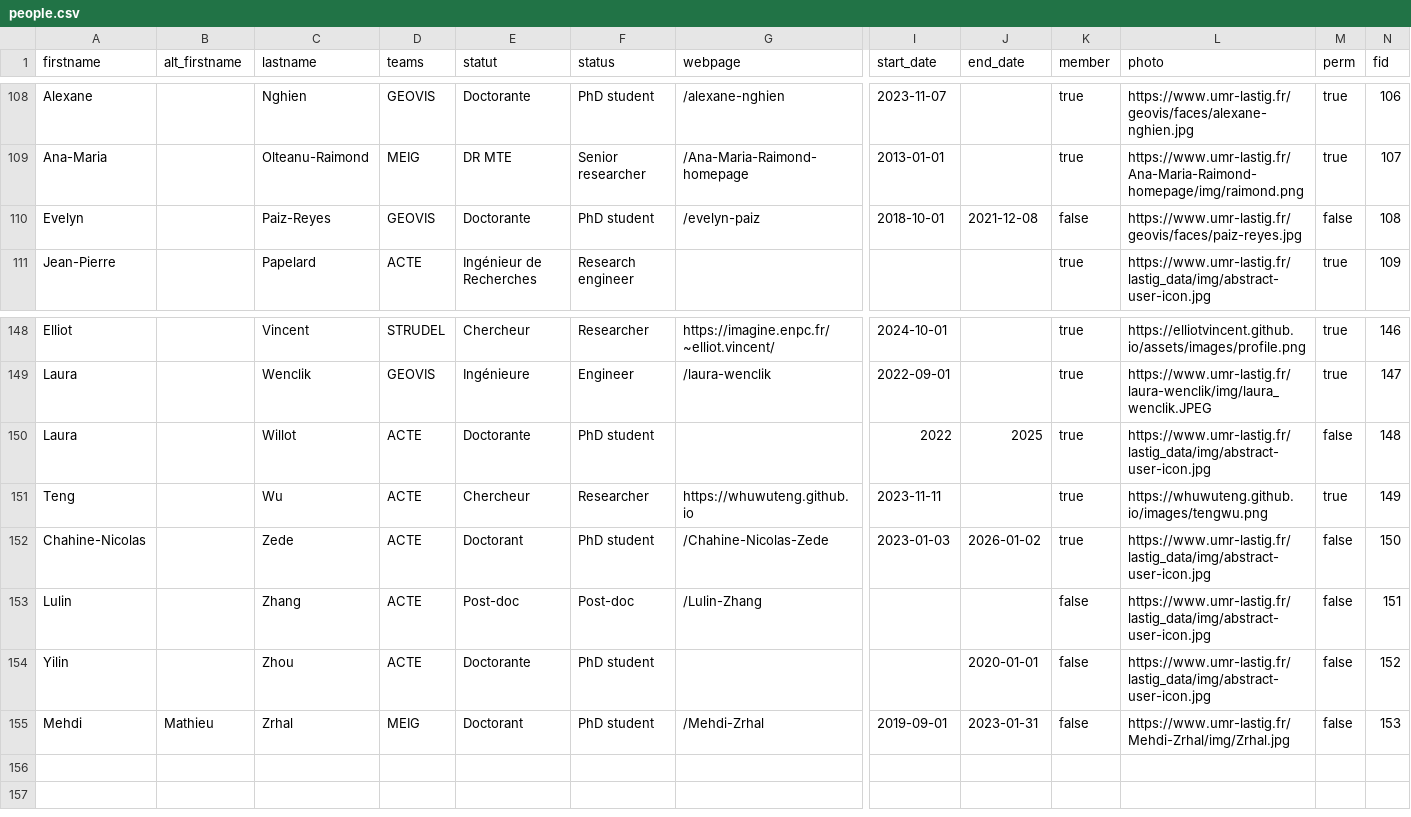
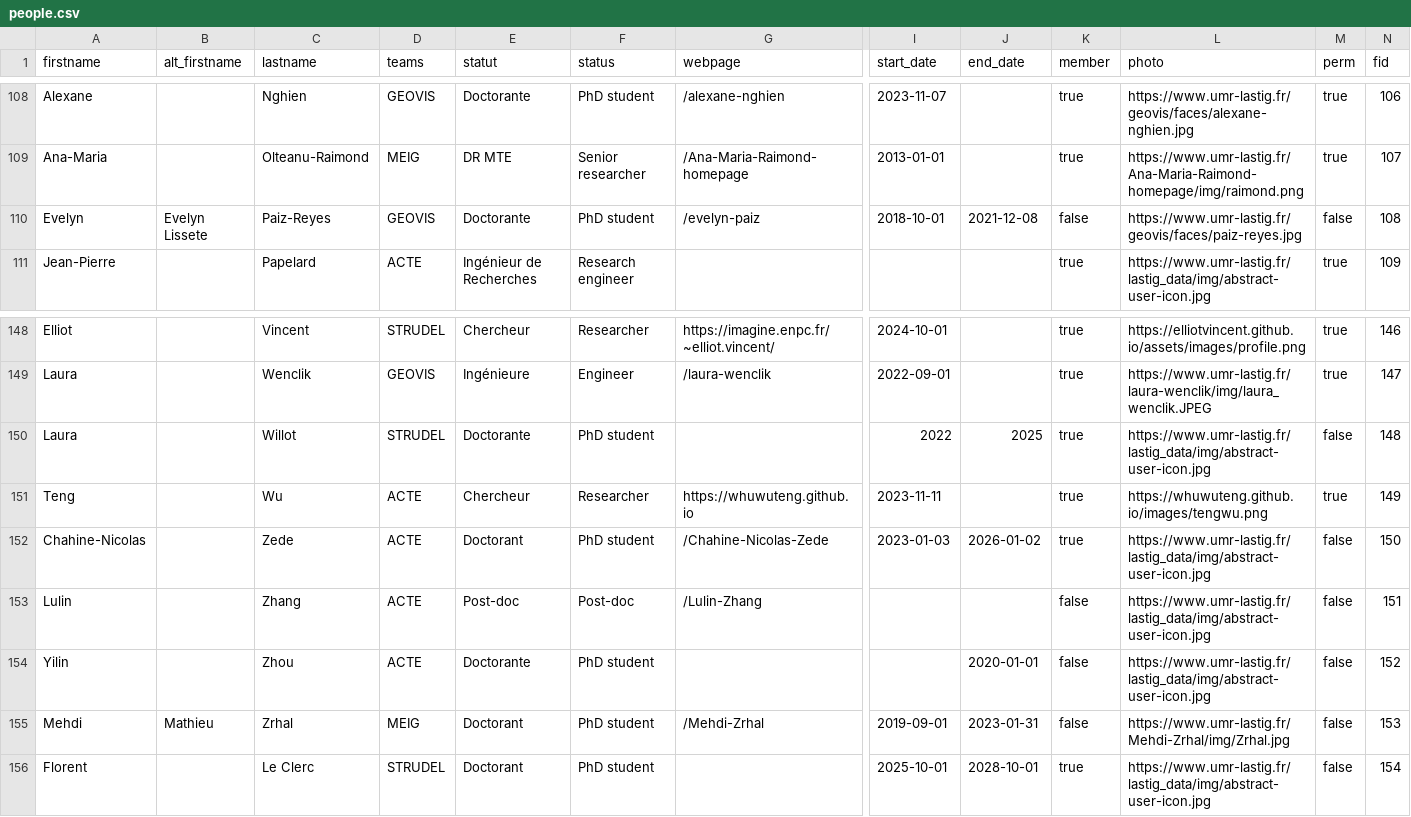
Before and after one commit to umrlastig/umrlastig.github.io, a CSV file: src/data/people.csv, drawn as a sheet; only a part is shown, gaps mark what is left out; rows hold the shown columns only; the diff names each change by its address in the sheet, - before the commit and + after, or states it on an @@ line.

```diff
--- a/src/data/people.csv
+++ b/src/data/people.csv
-B110 (alt_firstname): (empty)
+B110 (alt_firstname): Evelyn Lissete
-D150 (teams): ACTE
+D150 (teams): STRUDEL
+row 156: Florent |  | Le Clerc | STRUDEL | Doctorant | PhD student |  | 2025-10-01 | 2028-10-01 | true | https://www.umr-lastig.fr/lastig_data/img/abstract-user-icon.jpg | false | 154
```
Also changed, not shown: src/data/dataset.csv, src/data/recruiting.csv, 9 other files.
